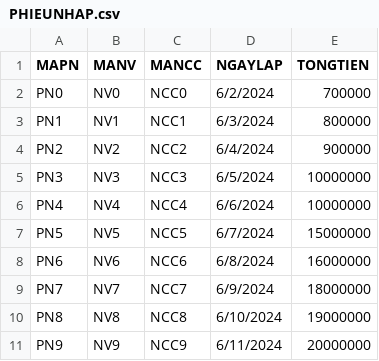
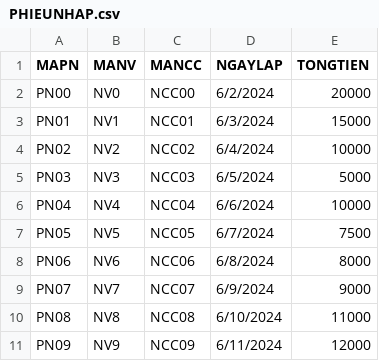
Before and after one commit to KhanhNguyen9872/DH_Gia_Dinh_K16, a CSV file: SQL Server/dbms/CuoiKy/csv/PHIEUNHAP.csv, drawn as a sheet.

```diff
--- a/SQL Server/dbms/CuoiKy/csv/PHIEUNHAP.csv
+++ b/SQL Server/dbms/CuoiKy/csv/PHIEUNHAP.csv
@@ -1,11 +1,11 @@
 MAPN,MANV,MANCC,NGAYLAP,TONGTIEN
-PN0,NV0,NCC0,6/2/2024,700000
-PN1,NV1,NCC1,6/3/2024,800000
-PN2,NV2,NCC2,6/4/2024,900000
-PN3,NV3,NCC3,6/5/2024,10000000
-PN4,NV4,NCC4,6/6/2024,10000000
-PN5,NV5,NCC5,6/7/2024,15000000
-PN6,NV6,NCC6,6/8/2024,16000000
-PN7,NV7,NCC7,6/9/2024,18000000
-PN8,NV8,NCC8,6/10/2024,19000000
-PN9,NV9,NCC9,6/11/2024,20000000
+PN00,NV0,NCC00,6/2/2024,20000
+PN01,NV1,NCC01,6/3/2024,15000
+PN02,NV2,NCC02,6/4/2024,10000
+PN03,NV3,NCC03,6/5/2024,5000
+PN04,NV4,NCC04,6/6/2024,10000
+PN05,NV5,NCC05,6/7/2024,7500
+PN06,NV6,NCC06,6/8/2024,8000
+PN07,NV7,NCC07,6/9/2024,9000
+PN08,NV8,NCC08,6/10/2024,11000
+PN09,NV9,NCC09,6/11/2024,12000
```
Also changed, not shown: SQL Server/dbms/CuoiKy/csv/BAOCAO.csv, SQL Server/dbms/CuoiKy/csv/HOADON.csv, 11 other files.
